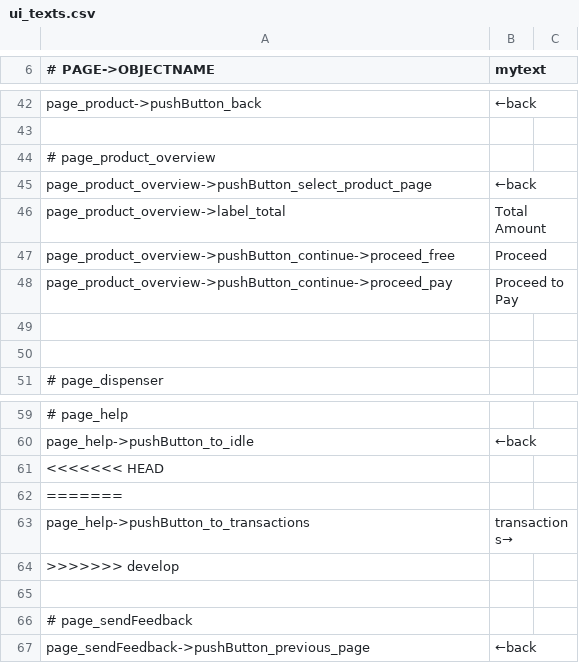
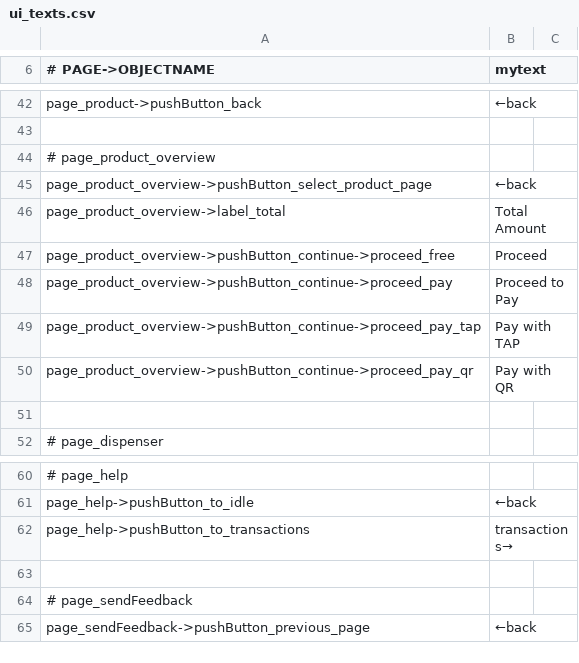
Before and after one commit to opensoapstand/station_computer, a CSV file: ui/references/templates/default_AP2/ui_texts.csv, drawn as a sheet; only a part is shown, gaps mark what is left out; removed rows and columns are numbered as before the commit, all else as after; the diff names each change by its address in the sheet, - before the commit and + after, or states it on an @@ line.

```diff
--- a/ui/references/templates/default_AP2/ui_texts.csv
+++ b/ui/references/templates/default_AP2/ui_texts.csv
-row 49: (empty)
+row 49: page_product_overview->pushButton_continue->proceed_pay_tap | Pay with TAP
+row 50: page_product_overview->pushButton_continue->proceed_pay_qr | Pay with QR
-row 61: <<<<<<< HEAD
-row 62: =======
-row 64: >>>>>>> develop
```
Also changed, not shown: ui/references/templates/default_AP1/ui_texts.csv, 5 other files.
